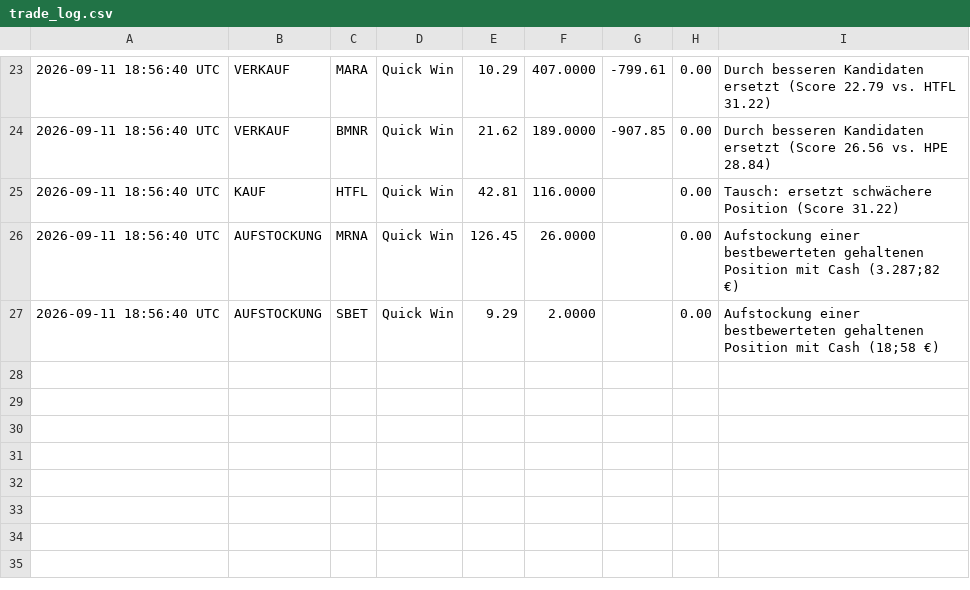
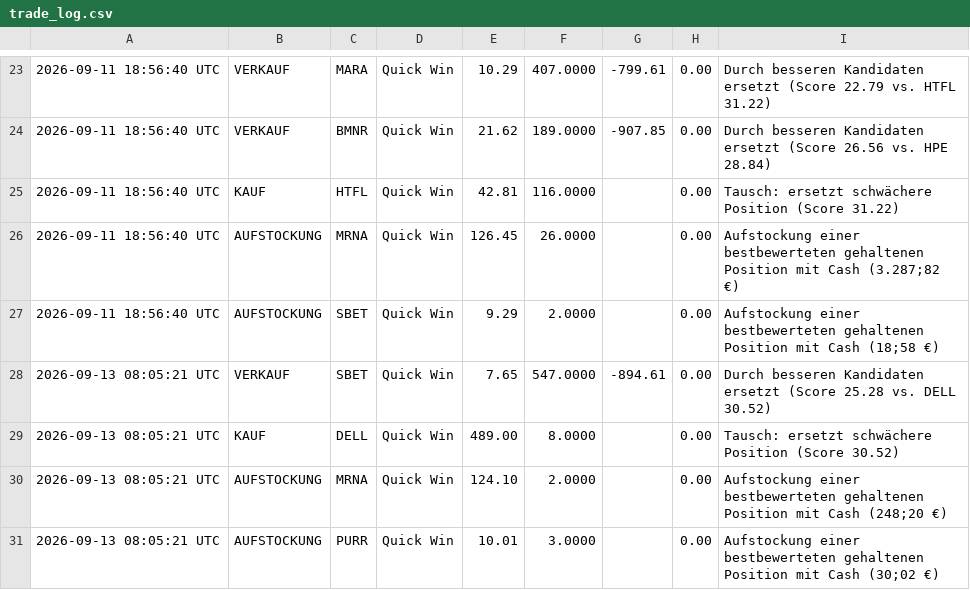
Before and after one commit to heyneca-stack/quantflow-dashboard, a CSV file: trade_log.csv, drawn as a sheet; only a part is shown, gaps mark what is left out.

```diff
--- a/trade_log.csv
+++ b/trade_log.csv
@@ -27 +27,5 @@
 2026-09-11 18:56:40 UTC,AUFSTOCKUNG,SBET,Quick Win,9.29,2.0000,,0.00,Aufstockung einer bestbewerteten gehaltenen Position mit Cash (18;58 €)
+2026-09-13 08:05:21 UTC,VERKAUF,SBET,Quick Win,7.65,547.0000,-894.61,0.00,Durch besseren Kandidaten ersetzt (Score 25.28 vs. DELL 30.52)
+2026-09-13 08:05:21 UTC,KAUF,DELL,Quick Win,489.00,8.0000,,0.00,Tausch: ersetzt schwächere Position (Score 30.52)
+2026-09-13 08:05:21 UTC,AUFSTOCKUNG,MRNA,Quick Win,124.10,2.0000,,0.00,Aufstockung einer bestbewerteten gehaltenen Position mit Cash (248;20 €)
+2026-09-13 08:05:21 UTC,AUFSTOCKUNG,PURR,Quick Win,10.01,3.0000,,0.00,Aufstockung einer bestbewerteten gehaltenen Position mit Cash (30;02 €)
```
Also changed, not shown: portfolio_log.csv, 3 other files.
